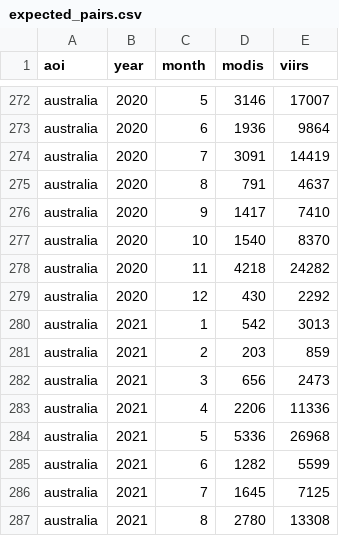
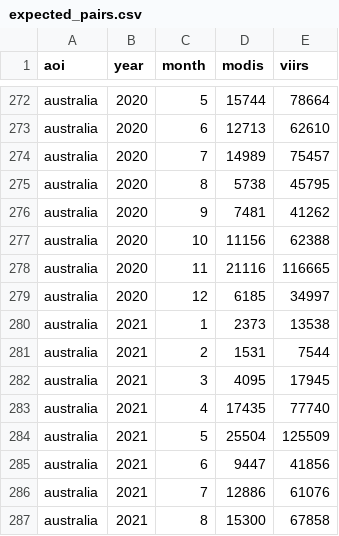
Before and after one commit to KienPC1234/FireHarmony, a CSV file: backend/data/firms/benchmark/expected_pairs.csv, drawn as a sheet; only a part is shown, gaps mark what is left out; the diff covers the shown part only; the diff names each change by its address in the sheet, - before the commit and + after, or states it on an @@ line.

```diff
--- a/backend/data/firms/benchmark/expected_pairs.csv
+++ b/backend/data/firms/benchmark/expected_pairs.csv
-D272 (modis): 3146
+D272 (modis): 15744
-E272 (viirs): 17007
+E272 (viirs): 78664
-D273 (modis): 1936
+D273 (modis): 12713
-E273 (viirs): 9864
+E273 (viirs): 62610
-D274 (modis): 3091
+D274 (modis): 14989
-E274 (viirs): 14419
+E274 (viirs): 75457
-D275 (modis): 791
+D275 (modis): 5738
-E275 (viirs): 4637
+E275 (viirs): 45795
-D276 (modis): 1417
+D276 (modis): 7481
-E276 (viirs): 7410
+E276 (viirs): 41262
-D277 (modis): 1540
+D277 (modis): 11156
-E277 (viirs): 8370
+E277 (viirs): 62388
-D278 (modis): 4218
+D278 (modis): 21116
-E278 (viirs): 24282
+E278 (viirs): 116665
-D279 (modis): 430
+D279 (modis): 6185
-E279 (viirs): 2292
+E279 (viirs): 34997
-D280 (modis): 542
+D280 (modis): 2373
-E280 (viirs): 3013
+E280 (viirs): 13538
-D281 (modis): 203
+D281 (modis): 1531
-E281 (viirs): 859
+E281 (viirs): 7544
-D282 (modis): 656
+D282 (modis): 4095
-E282 (viirs): 2473
+E282 (viirs): 17945
-D283 (modis): 2206
+D283 (modis): 17435
-E283 (viirs): 11336
+E283 (viirs): 77740
-D284 (modis): 5336
+D284 (modis): 25504
-E284 (viirs): 26968
+E284 (viirs): 125509
-D285 (modis): 1282
+D285 (modis): 9447
-E285 (viirs): 5599
+E285 (viirs): 41856
-D286 (modis): 1645
+D286 (modis): 12886
-E286 (viirs): 7125
+E286 (viirs): 61076
-D287 (modis): 2780
+D287 (modis): 15300
-E287 (viirs): 13308
+E287 (viirs): 67858
```
Also changed, not shown: 135 edited cells elsewhere in this file, backend/data/firms/benchmark/evaluation_samples_raw.csv, backend/data/firms/benchmark/real_mini_australia.csv, 27 other files.
